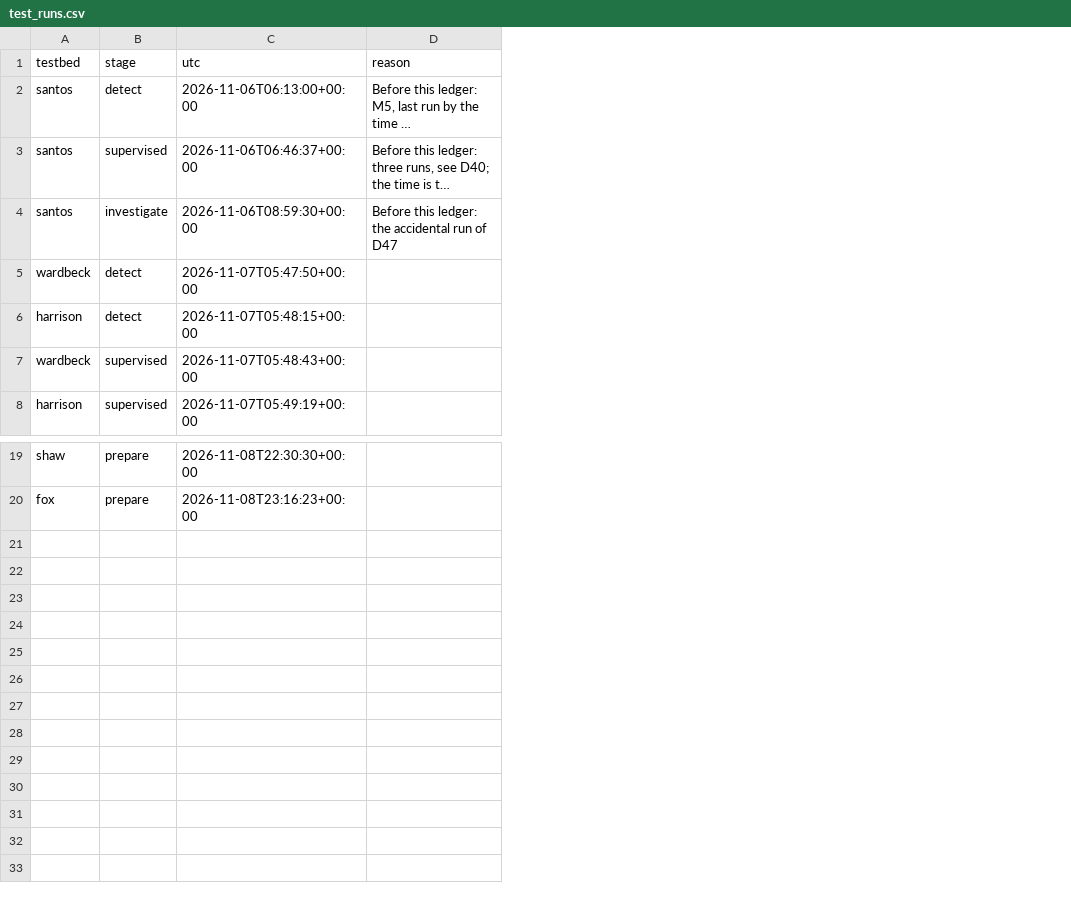
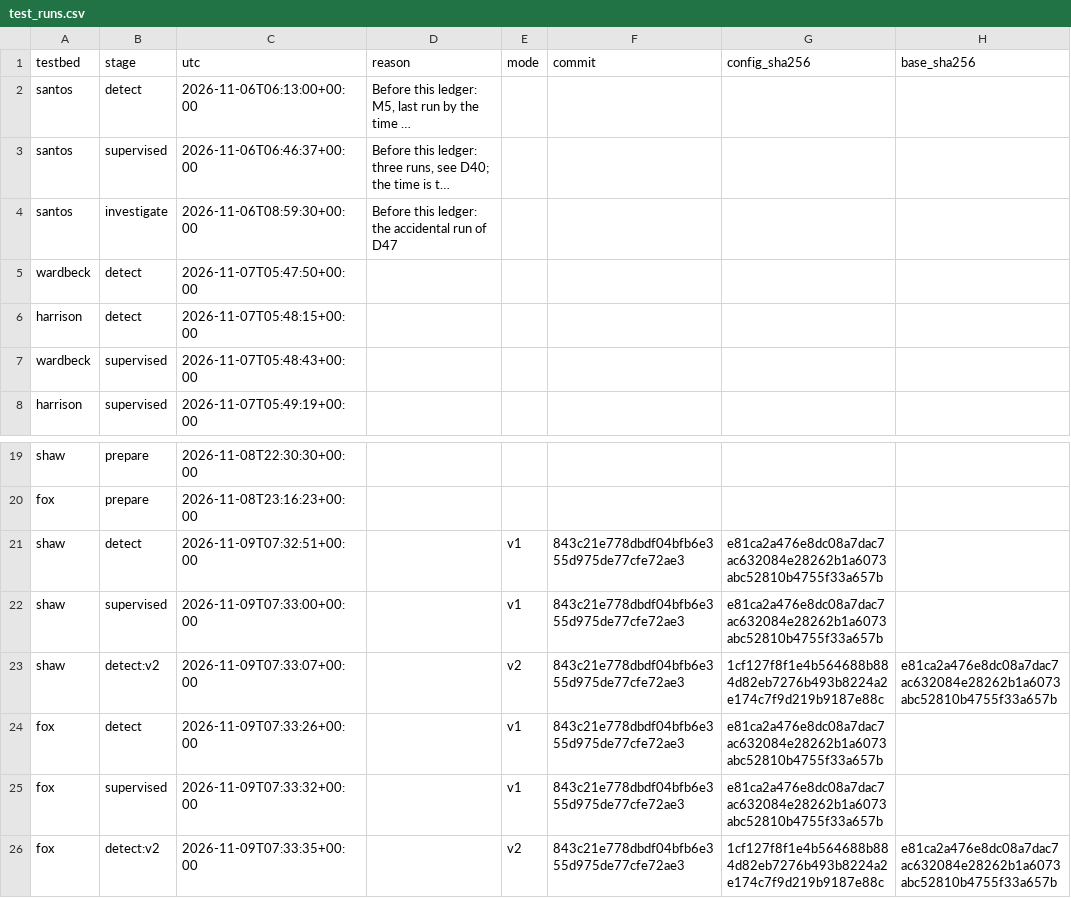
Before and after one commit to EmirSalmanDev/cmpe412, a CSV file: reports/results/test_runs.csv, drawn as a sheet; only a part is shown, gaps mark what is left out; long unchanged cells end in …; the diff names each change by its address in the sheet, - before the commit and + after, or states it on an @@ line.

Commit message:
feat(eval): v1 and v2 detection once on shaw and fox; v2 reading and cost re-estimate
Ledger rows with mode, commit and config sha256; supervised reference on both; v2
outputs under data/processed/<testbed>/v2/. Sum over shaw and fox: v1 8 of 17, v2 9 of
17 (fox cracking via apache_access), within budget: 'helps' as v2_plan §7 reads.

```diff
--- a/reports/results/test_runs.csv
+++ b/reports/results/test_runs.csv
+column E (mode), empty
+column F (commit), empty
+column G (config_sha256), empty
+column H (base_sha256), empty
+row 21: shaw | detect | 2026-11-09T07:32:51+00:00 |  | v1 | 843c21e778dbdf04bfb6e355d975de77cfe72ae3 | e81ca2a476e8dc08a7dac7ac632084e28262b1a6073abc52810b4755f33a657b
+row 22: shaw | supervised | 2026-11-09T07:33:00+00:00 |  | v1 | 843c21e778dbdf04bfb6e355d975de77cfe72ae3 | e81ca2a476e8dc08a7dac7ac632084e28262b1a6073abc52810b4755f33a657b
+row 23: shaw | detect:v2 | 2026-11-09T07:33:07+00:00 |  | v2 | 843c21e778dbdf04bfb6e355d975de77cfe72ae3 | 1cf127f8f1e4b564688b884d82eb7276b493b8224a2e174c7f9d219b9187e88c | e81ca2a476e8dc08a7dac7ac632084e28262b1a6073abc52810b4755f33a657b
+row 24: fox | detect | 2026-11-09T07:33:26+00:00 |  | v1 | 843c21e778dbdf04bfb6e355d975de77cfe72ae3 | e81ca2a476e8dc08a7dac7ac632084e28262b1a6073abc52810b4755f33a657b
+row 25: fox | supervised | 2026-11-09T07:33:32+00:00 |  | v1 | 843c21e778dbdf04bfb6e355d975de77cfe72ae3 | e81ca2a476e8dc08a7dac7ac632084e28262b1a6073abc52810b4755f33a657b
+row 26: fox | detect:v2 | 2026-11-09T07:33:35+00:00 |  | v2 | 843c21e778dbdf04bfb6e355d975de77cfe72ae3 | 1cf127f8f1e4b564688b884d82eb7276b493b8224a2e174c7f9d219b9187e88c | e81ca2a476e8dc08a7dac7ac632084e28262b1a6073abc52810b4755f33a657b
```
Also changed, not shown: 9 other files.
